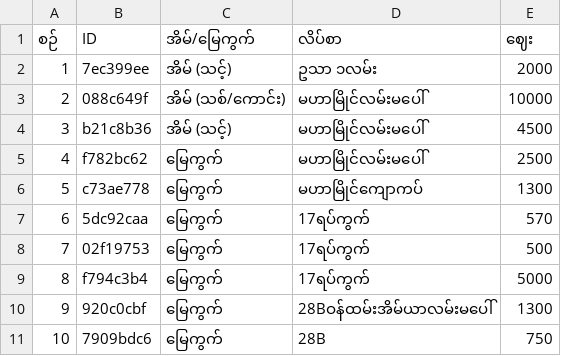
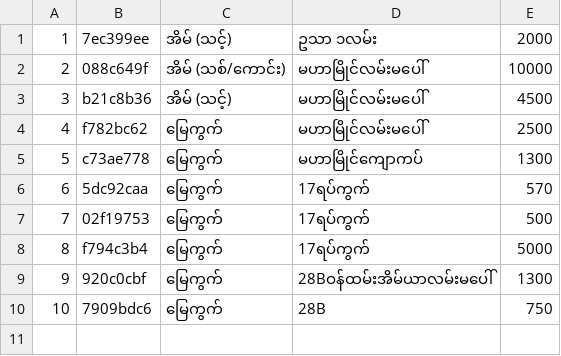
Before and after one commit to aung-thuya-kyaw/data, a CSV file: demo.csv, drawn as a sheet.

Commit message:
Update demo.csv

```diff
--- a/demo.csv
+++ b/demo.csv
@@ -1,2 +1 @@
-စဉ်,ID,အိမ်/မြေကွက်,လိပ်စာ,ဈေး
 1,7ec399ee,အိမ် (သင့်),ဥသာ ၁လမ်း,2000
```
